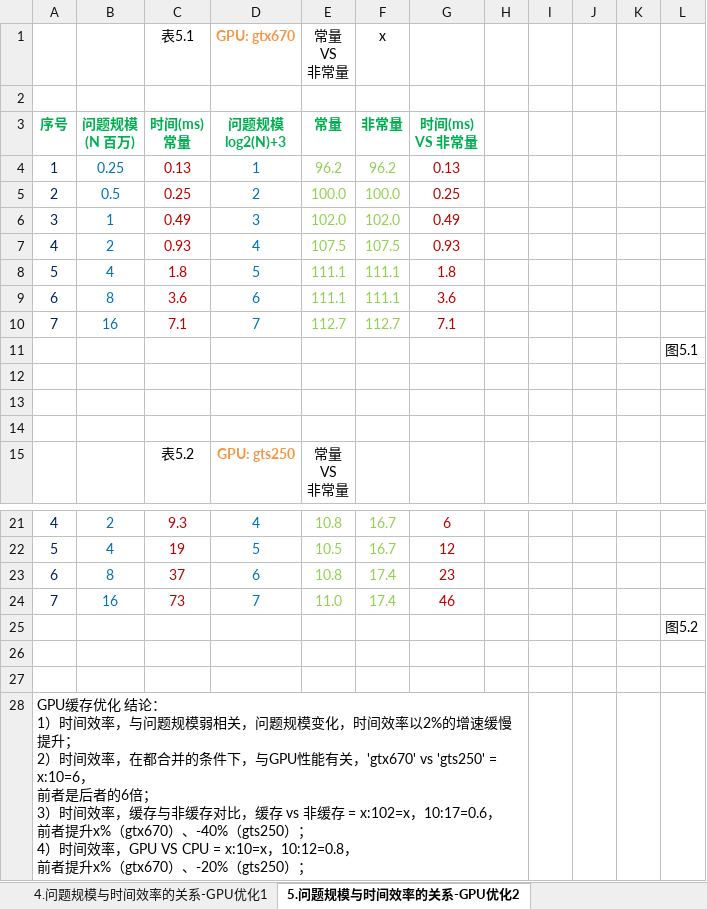
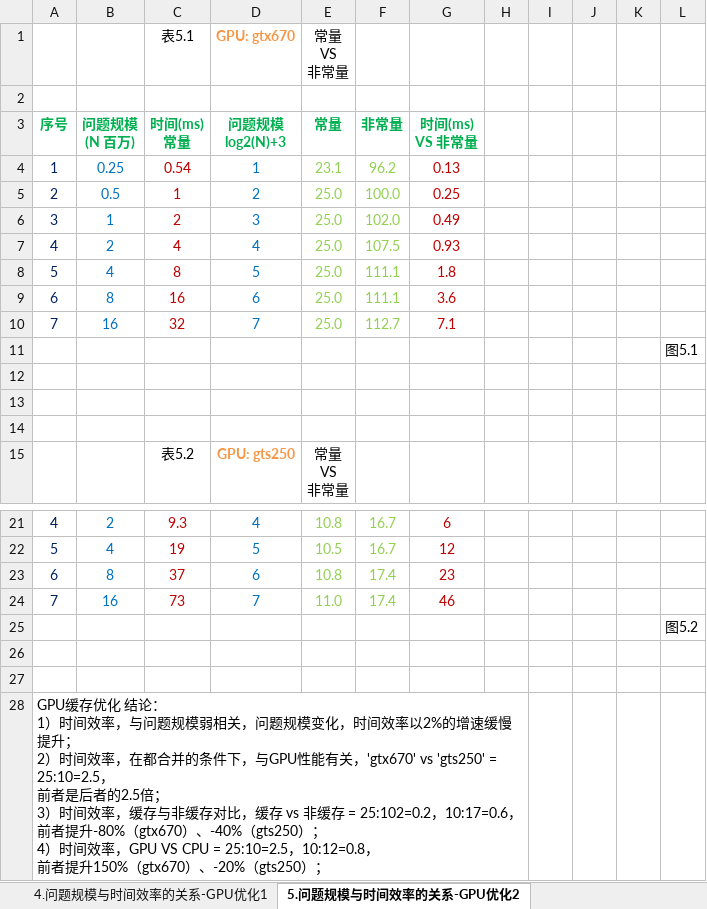
Before and after one commit to soulsheng/CudaAccMs3d, an Excel workbook: doc/基于CUDA的三维动画实时绘制效率改善算法.xlsx, sheet 5.问题规模与时间效率的关系-GPU优化2, drawn as a sheet; only a part is shown, gaps mark what is left out; values as stored, in another font and other column widths than the file's, no borders; charts and pictures not drawn; ↵ is a line break in a cell; the diff names each change by its address in the sheet, - before the commit and + after, or states it on an @@ line.

Commit message:
记录常量显存的使用效果，数据显示，对提升效率有很大的负面作用，放弃使用。 效率降为原先的1/4(gtx670)或1/2(gts250)。

```diff
--- a/doc/基于CUDA的三维动画实时绘制效率改善算法.xlsx (sheet 5.问题规模与时间效率的关系-GPU优化2)
+++ b/doc/基于CUDA的三维动画实时绘制效率改善算法.xlsx (sheet 5.问题规模与时间效率的关系-GPU优化2)
-F1 (非常量): x
+F1 (非常量): (empty)
-C4 (时间(ms) 常量): 0.13
+C4 (时间(ms) 常量): 0.54
-E4 (常量): 96.2
+E4 (常量): 23.1
-C5 (时间(ms) 常量): 0.25
+C5 (时间(ms) 常量): 1
-E5 (常量): 100.0
+E5 (常量): 25.0
-C6 (时间(ms) 常量): 0.49
+C6 (时间(ms) 常量): 2
-E6 (常量): 102.0
+E6 (常量): 25.0
-C7 (时间(ms) 常量): 0.93
+C7 (时间(ms) 常量): 4
-E7 (常量): 107.5
+E7 (常量): 25.0
-C8 (时间(ms) 常量): 1.8
+C8 (时间(ms) 常量): 8
-E8:E9 (常量): 111.1
+E8:E9 (常量): 25.0
-C9 (时间(ms) 常量): 3.6
+C9 (时间(ms) 常量): 16
-C10 (时间(ms) 常量): 7.1
+C10 (时间(ms) 常量): 32
-E10 (常量): 112.7
+E10 (常量): 25.0
-A28 (序号): …'gtx670' vs 'gts250' = x:10=6， ↵ 前者是后者的6倍； ↵ 3）时间效率，缓存与非缓存对比，缓存 vs 非缓存 = x:102=x，10:17=0.6， ↵ 前者提升x%（gtx670）、-40%（gts250）； ↵ 4）时间效率，GPU VS CPU = x:10=x，10:12=0.8， ↵ 前者提升x%（gtx670）、…
+A28 (序号): …'gtx670' vs 'gts250' = 25:10=2.5， ↵ 前者是后者的2.5倍； ↵ 3）时间效率，缓存与非缓存对比，缓存 vs 非缓存 = 25:102=0.2，10:17=0.6， ↵ 前者提升-80%（gtx670）、-40%（gts250）； ↵ 4）时间效率，GPU VS CPU = 25:10=2.5，10:12=0.8， ↵ 前者提升150%（gtx670）、…
```
Also changed, not shown: charts or pictures.
